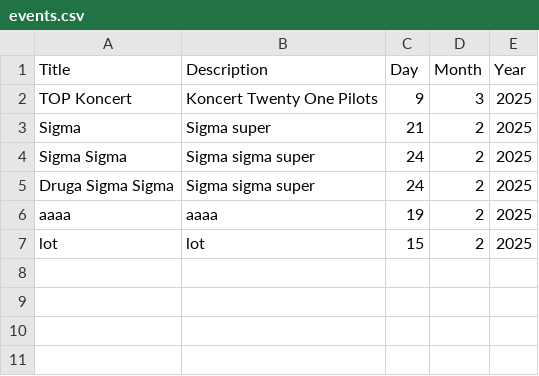
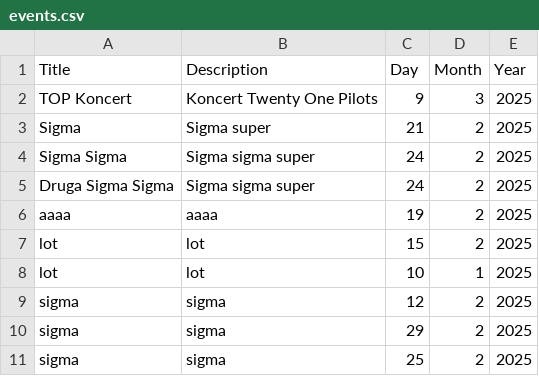
Before and after one commit to jankotanime/calendarz, a CSV file: src/data/events.csv, drawn as a sheet; the diff names each change by its address in the sheet, - before the commit and + after, or states it on an @@ line.

```diff
--- a/src/data/events.csv
+++ b/src/data/events.csv
+row 8: lot | lot | 10 | 1 | 2025
+row 9: sigma | sigma | 12 | 2 | 2025
+row 10: sigma | sigma | 29 | 2 | 2025
+row 11: sigma | sigma | 25 | 2 | 2025
```
Also changed, not shown: 16 other files.
